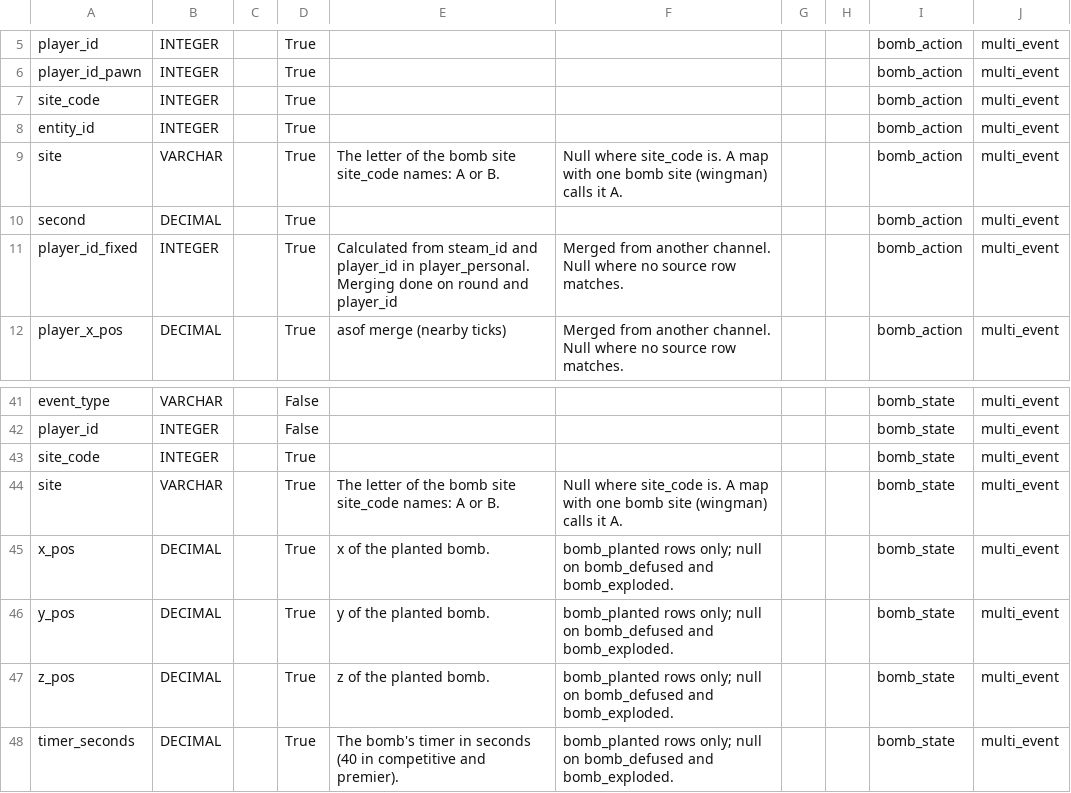
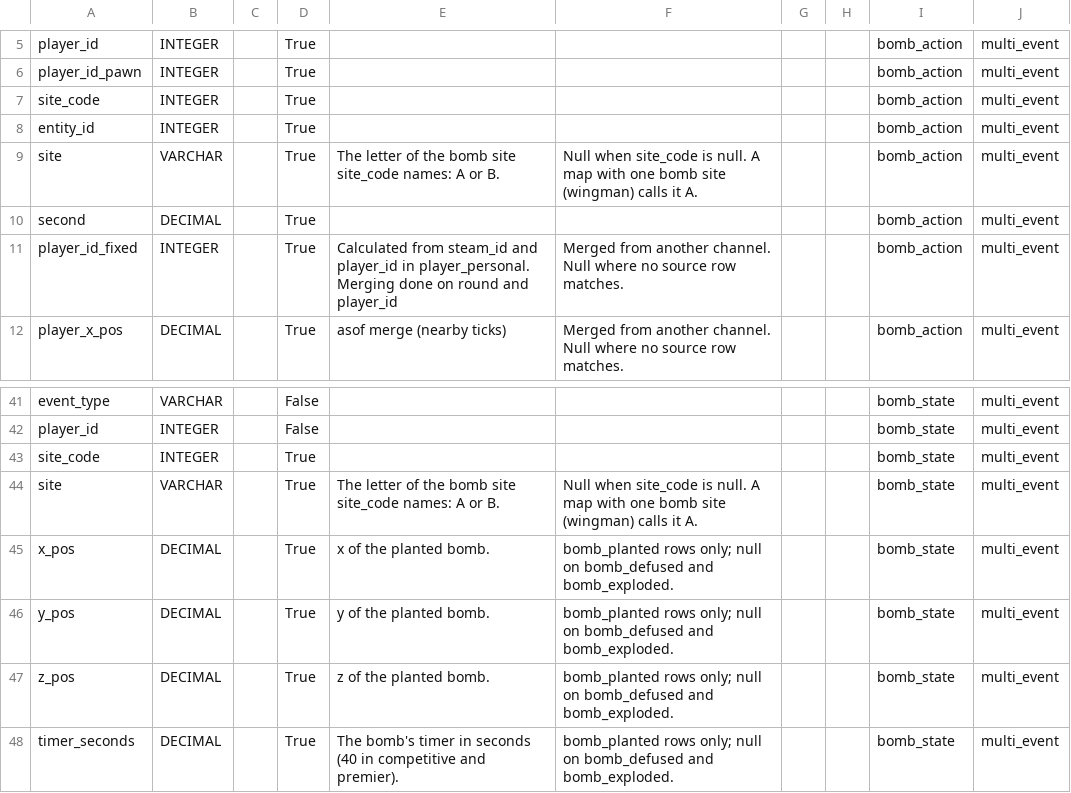
Before and after one commit to pureskillgg/docs, a CSV file: docs/datascience/adx/cs2/csds/assets/csds_dictionary.csv, drawn as a sheet; only a part is shown, gaps mark what is left out.

```diff
--- a/docs/datascience/adx/cs2/csds/assets/csds_dictionary.csv
+++ b/docs/datascience/adx/cs2/csds/assets/csds_dictionary.csv
@@ -8,3 +8,3 @@ site_code,INTEGER,,True,,,,,bomb_action,multi_event
 entity_id,INTEGER,,True,,,,,bomb_action,multi_event
-site,VARCHAR,,True,The letter of the bomb site site_code names: A or B.,Null where site_code is. A map with one bomb site (wingman) calls it A.,,,bomb_action,multi_event
+site,VARCHAR,,True,The letter of the bomb site site_code names: A or B.,Null when site_code is null. A map with one bomb site (wingman) calls it A.,,,bomb_action,multi_event
 second,DECIMAL,,True,,,,,bomb_action,multi_event
@@ -43,3 +43,3 @@ player_id,INTEGER,,False,,,,,bomb_state,multi_event
 site_code,INTEGER,,True,,,,,bomb_state,multi_event
-site,VARCHAR,,True,The letter of the bomb site site_code names: A or B.,Null where site_code is. A map with one bomb site (wingman) calls it A.,,,bomb_state,multi_event
+site,VARCHAR,,True,The letter of the bomb site site_code names: A or B.,Null when site_code is null. A map with one bomb site (wingman) calls it A.,,,bomb_state,multi_event
 x_pos,DECIMAL,,True,x of the planted bomb.,bomb_planted rows only; null on bomb_defused and bomb_exploded.,,,bomb_state,multi_event
```
Also changed, not shown: 2 other files.
